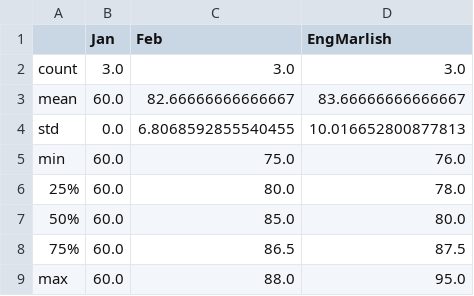
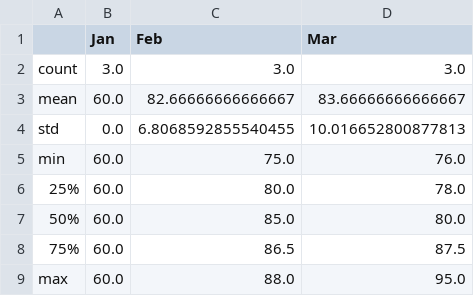
Before and after one commit to moonlighttttluna/csv-statistical-devops, a CSV file: output/summary_sales.csv, drawn as a sheet.

```diff
--- a/output/summary_sales.csv
+++ b/output/summary_sales.csv
@@ -1,2 +1,2 @@
-,Jan,Feb,EngMarlish
+,Jan,Feb,Mar
 count,3.0,3.0,3.0
```
Also changed, not shown: 5 other files.
